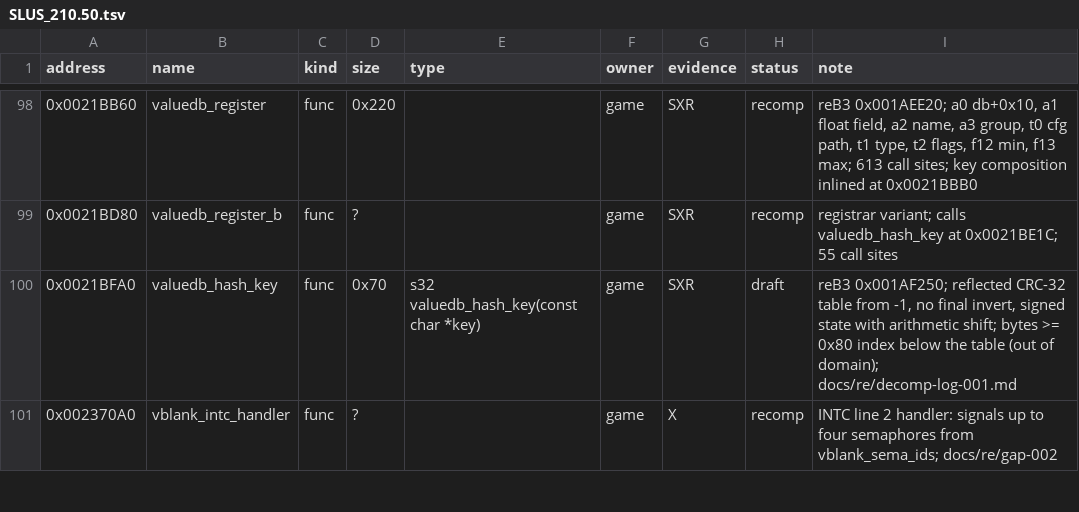
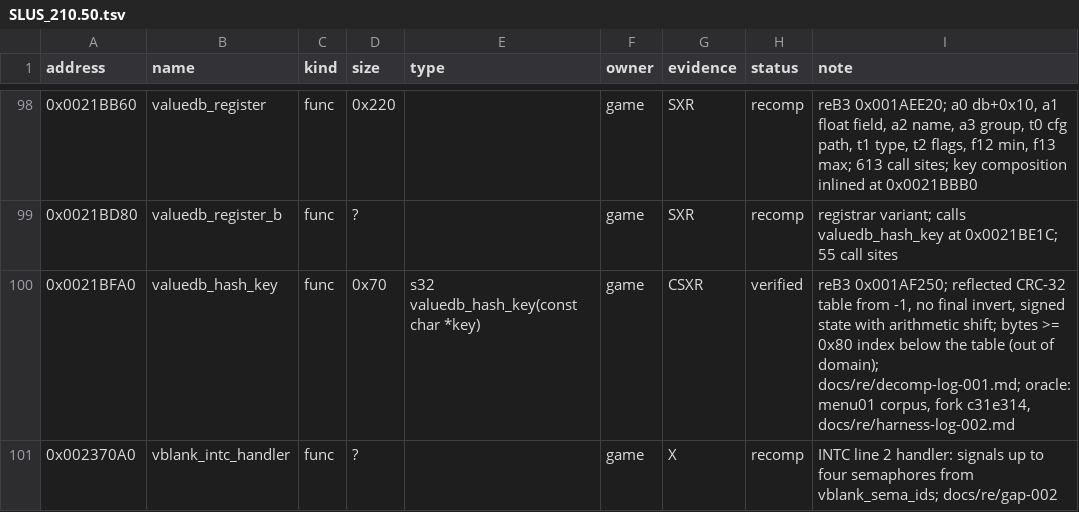
Before and after one commit to BlissVibes/Burnout3Decomp, a TSV file: game/symbols/SLUS_210.50.tsv, drawn as a sheet; only a part is shown, gaps mark what is left out; the diff covers the shown part only.

```diff
--- a/game/symbols/SLUS_210.50.tsv
+++ b/game/symbols/SLUS_210.50.tsv
@@ -99,3 +99,3 @@ address	name	kind	size	type	owner	evidence	status	note
 0x0021BD80	valuedb_register_b	func	?		game	SXR	recomp	registrar variant; calls valuedb_hash_key at 0x0021BE1C; 55 call sites
-0x0021BFA0	valuedb_hash_key	func	0x70	s32 valuedb_hash_key(const char *key)	game	SXR	draft	reB3 0x001AF250; reflected CRC-32 table from -1, no final invert, signed state with arithmetic shift; bytes >= 0x80 index below the table (out of domain); docs/re/decomp-log-001.md
+0x0021BFA0	valuedb_hash_key	func	0x70	s32 valuedb_hash_key(const char *key)	game	CSXR	verified	reB3 0x001AF250; reflected CRC-32 table from -1, no final invert, signed state with arithmetic shift; bytes >= 0x80 index below the table (out of domain); docs/re/decomp-log-001.md; oracle: menu01 corpus, fork c31e314, docs/re/harness-log-002.md
 0x002370A0	vblank_intc_handler	func	?		game	X	recomp	INTC line 2 handler: signals up to four semaphores from vblank_sema_ids; docs/re/gap-002
```
Also changed, not shown: 32 edited cells elsewhere in this file, 7 other files.
